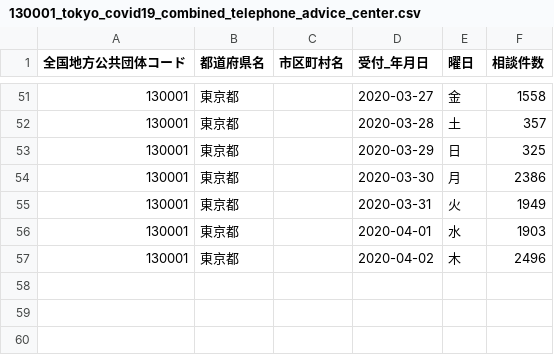
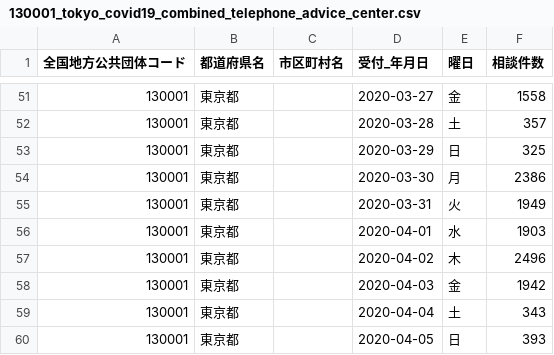
Before and after one commit to yona-dev/covid19, a CSV file: open_data/130001_tokyo_covid19_combined_telephone_advice_center.csv, drawn as a sheet; only a part is shown, gaps mark what is left out; the diff names each change by its address in the sheet, - before the commit and + after, or states it on an @@ line.

```diff
--- a/open_data/130001_tokyo_covid19_combined_telephone_advice_center.csv
+++ b/open_data/130001_tokyo_covid19_combined_telephone_advice_center.csv
+row 58: 130001 | 東京都 |  | 2020-04-03 | 金 | 1942
+row 59: 130001 | 東京都 |  | 2020-04-04 | 土 | 343
+row 60: 130001 | 東京都 |  | 2020-04-05 | 日 | 393
```
Also changed, not shown: open_data/130001_tokyo_covid19_call_center.csv, open_data/130001_tokyo_covid19_patients.csv, 2 other files.
